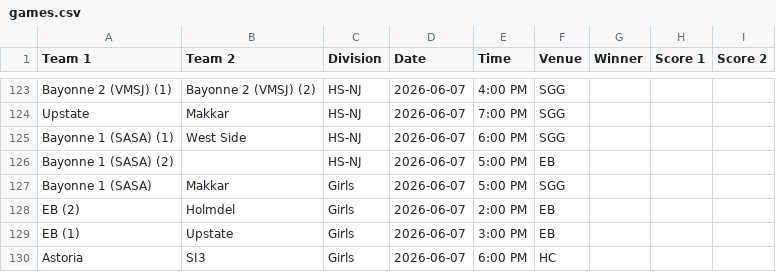
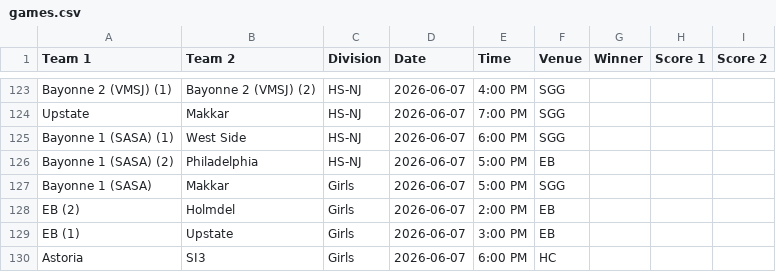
Before and after one commit to nacopticleague/coybl-standings, a CSV file: data/games.csv, drawn as a sheet; only a part is shown, gaps mark what is left out.

Commit message:
Update data/games.csv from Google Sheet

```diff
--- a/data/games.csv
+++ b/data/games.csv
@@ -125,3 +125,3 @@ Upstate,Makkar,HS-NJ,2026-06-07,7:00 PM,SGG,,,
 Bayonne 1 (SASA) (1),West Side,HS-NJ,2026-06-07,6:00 PM,SGG,,,
-Bayonne 1 (SASA) (2),,HS-NJ,2026-06-07,5:00 PM,EB,,,
+Bayonne 1 (SASA) (2),Philadelphia,HS-NJ,2026-06-07,5:00 PM,EB,,,
 Bayonne 1 (SASA),Makkar,Girls,2026-06-07,5:00 PM,SGG,,,
```
